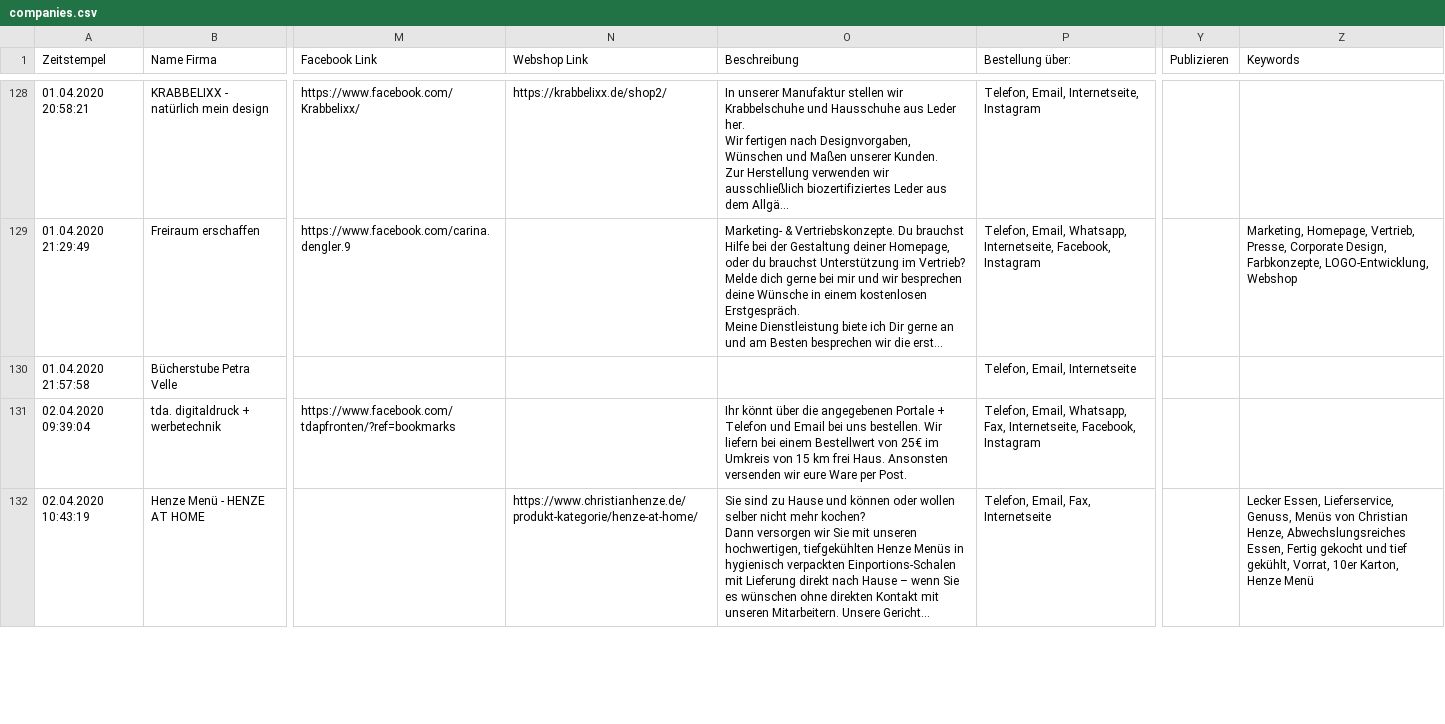
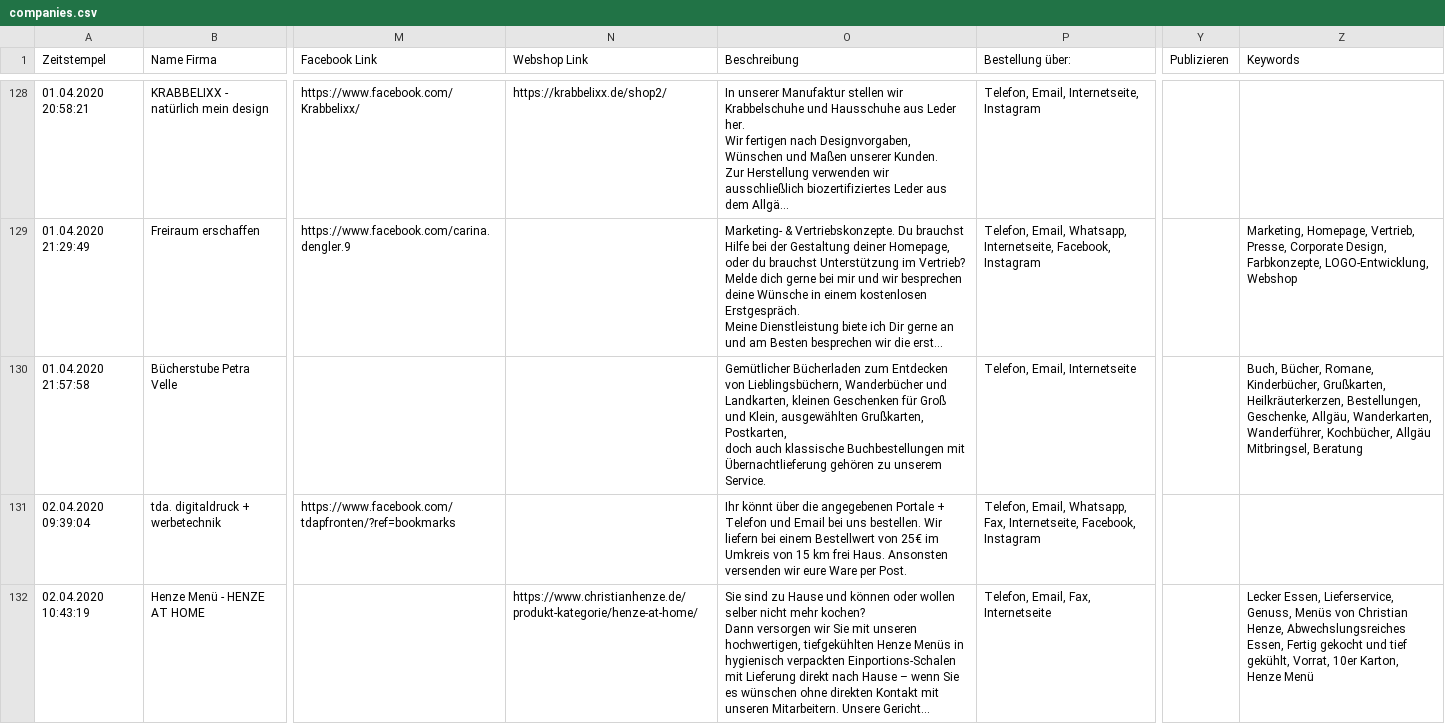
Before and after one commit to marcradziwill/tante-hilde, a CSV file: content/companies.csv, drawn as a sheet; only a part is shown, gaps mark what is left out; long unchanged cells end in …; ↵ is a line break in a cell; the diff covers the shown part only; the diff names each change by its address in the sheet, - before the commit and + after, or states it on an @@ line.

```diff
--- a/content/companies.csv
+++ b/content/companies.csv
-O130 (Beschreibung): (empty)
+O130 (Beschreibung): Gemütlicher Bücherladen zum Entdecken von Lieblingsbüchern, Wanderbücher und Landkarten, kleinen Geschenken für Groß und Klein, ausgewählten Grußkarten, Postkarten, ↵ doch auch klassische Buchbestellungen mit Übernachtlieferung gehören zu unserem Service.
-Z130 (Keywords): (empty)
+Z130 (Keywords): Buch, Bücher, Romane, Kinderbücher, Grußkarten, Heilkräuterkerzen, Bestellungen, Geschenke, Allgäu, Wanderkarten, Wanderführer, Kochbücher, Allgäu Mitbringsel, Beratung
```
Also changed, not shown: 2 added rows and 2 edited cells elsewhere in this file, 2 other files.
